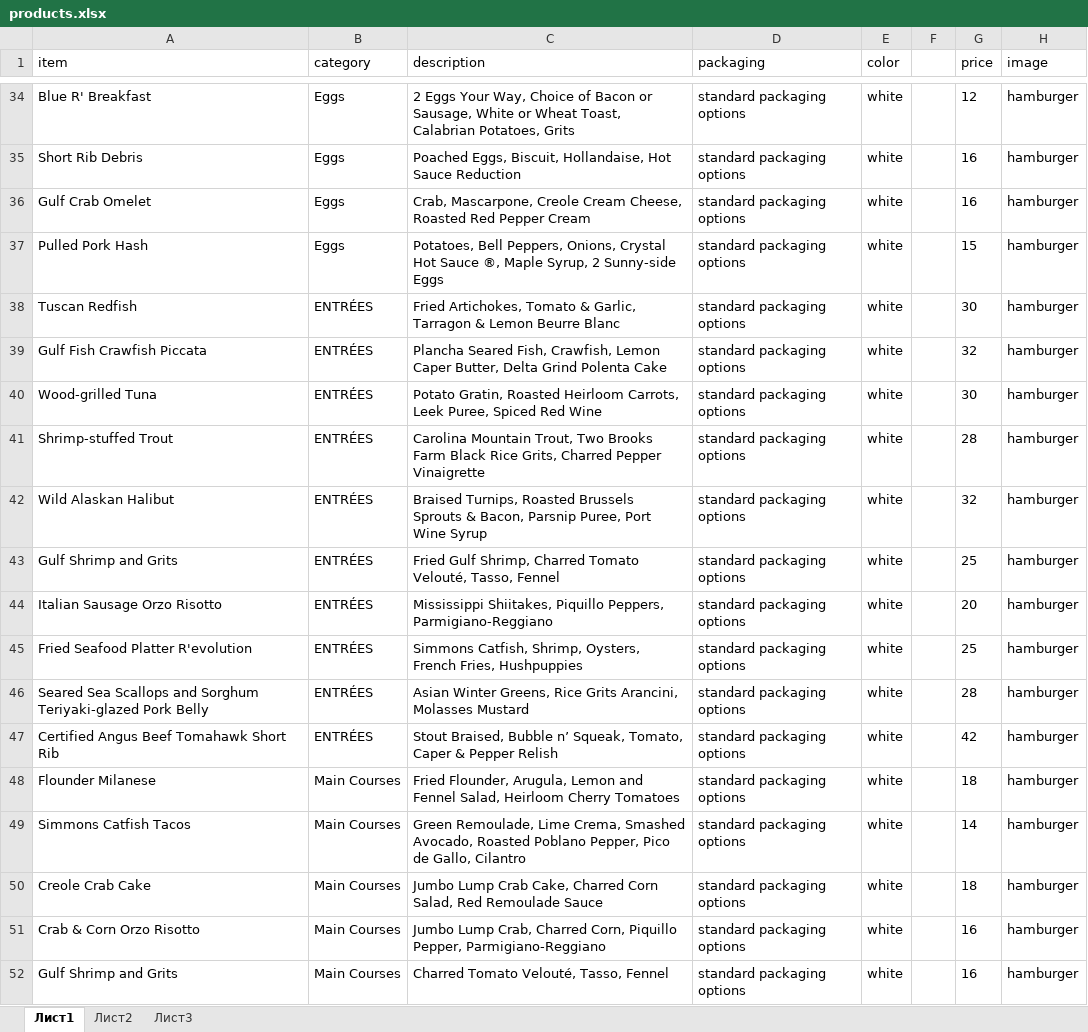
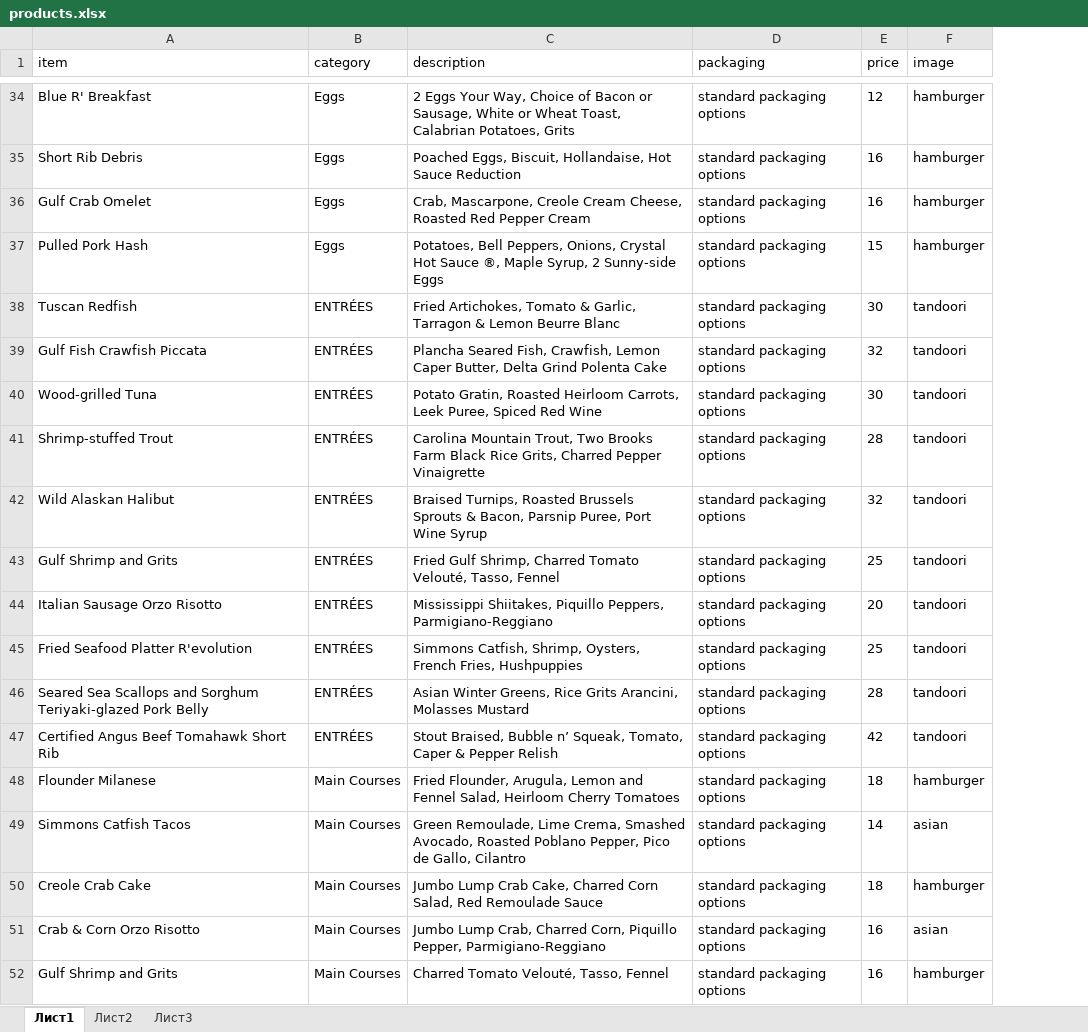
Before and after one commit to Andrew-Omelchenko/store-db, an Excel workbook: data/products.xlsx, sheet Лист1, drawn as a sheet; only a part is shown, gaps mark what is left out; values as stored, in another font and other column widths than the file's, no borders; removed rows and columns are numbered as before the commit, all else as after; the diff covers the shown part only; the diff names each change by its address in the sheet, - before the commit and + after, or states it on an @@ line.

```diff
--- a/data/products.xlsx (sheet Лист1)
+++ b/data/products.xlsx (sheet Лист1)
-column E (color), rows 34-52: all white
-column F, empty
-F38:F47 (image): hamburger
+F38:F47 (image): tandoori
-F49 (image): hamburger
+F49 (image): asian
-F51 (image): hamburger
+F51 (image): asian
```
Also changed, not shown: 69 edited cells elsewhere in this sheet, 5 other files.
